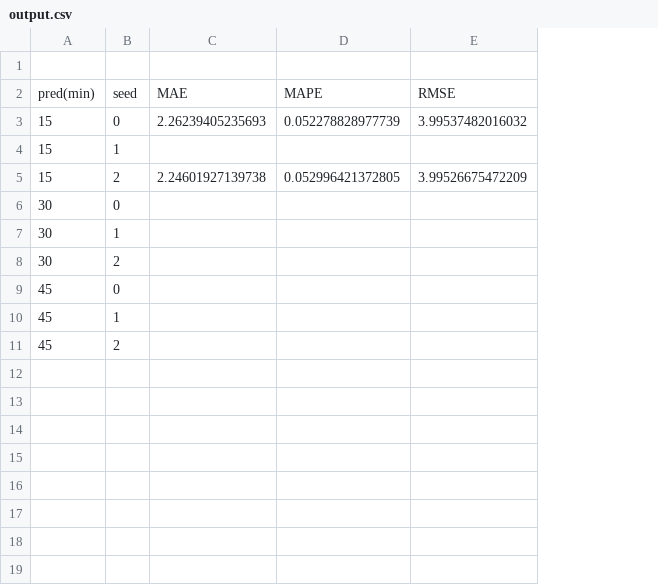
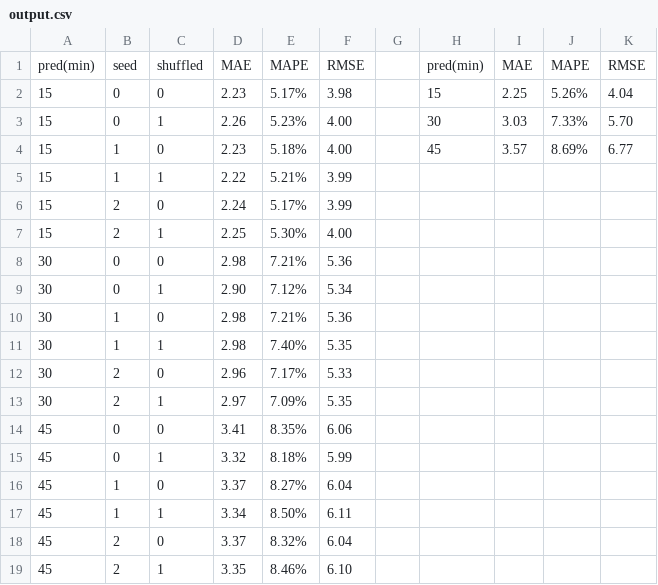
Before and after one commit to Mars-tin/STGCN-Simulation, a CSV file: output.csv, drawn as a sheet; removed rows and columns are numbered as before the commit, all else as after; the diff names each change by its address in the sheet, - before the commit and + after, or states it on an @@ line.

```diff
--- a/output.csv
+++ b/output.csv
-column C, rows 2-5: MAE | 2.26239405235693 |  | 2.24601927139738
-column D, rows 2-5: MAPE | 0.052278828977739 |  | 0.052996421372805
-column E, rows 2-5: RMSE | 3.99537482016032 |  | 3.99526675472209
+column C, rows 1-2: shuffled | 0; rows 5-6: 1 | 0; rows 9-10: 1 | 0; rows 13-14: 1 | 0; rows 17-18: 1 | 0
+column D, rows 1-2: MAE | 2.23; rows 5-6: 2.22 | 2.24; rows 9-10: 2.90 | 2.98; rows 13-14: 2.97 | 3.41; rows 17-18: 3.34 | 3.37
+column E, rows 1-2: MAPE | 5.17%; rows 5-6: 5.21% | 5.17%; rows 9-10: 7.12% | 7.21%; rows 13-14: 7.09% | 8.35%; rows 17-18: 8.50% | 8.32%
+column F, rows 1-2: RMSE | 3.98; rows 5-6: 3.99 | 3.99; rows 9-10: 5.34 | 5.36; rows 13-14: 5.35 | 6.06; rows 17-18: 6.11 | 6.04
+column G, empty
+column H, rows 1-2: pred(min) | 15
+column I, rows 1-2: MAE | 2.25
+column J, rows 1-2: MAPE | 5.26%
+column K, rows 1-2: RMSE | 4.04
-row 1: (empty)
+row 3: 15 | 0 | 1 | 2.26 | 5.23% | 4.00 |  | 30 | 3.03 | 7.33% | 5.70
+row 4: 15 | 1 | 0 | 2.23 | 5.18% | 4.00 |  | 45 | 3.57 | 8.69% | 6.77
+row 7: 15 | 2 | 1 | 2.25 | 5.30% | 4.00
+row 8: 30 | 0 | 0 | 2.98 | 7.21% | 5.36
+row 11: 30 | 1 | 1 | 2.98 | 7.40% | 5.35
+row 12: 30 | 2 | 0 | 2.96 | 7.17% | 5.33
+row 15: 45 | 0 | 1 | 3.32 | 8.18% | 5.99
+row 16: 45 | 1 | 0 | 3.37 | 8.27% | 6.04
+row 19: 45 | 2 | 1 | 3.35 | 8.46% | 6.10
```
Also changed, not shown: 4 other files.
